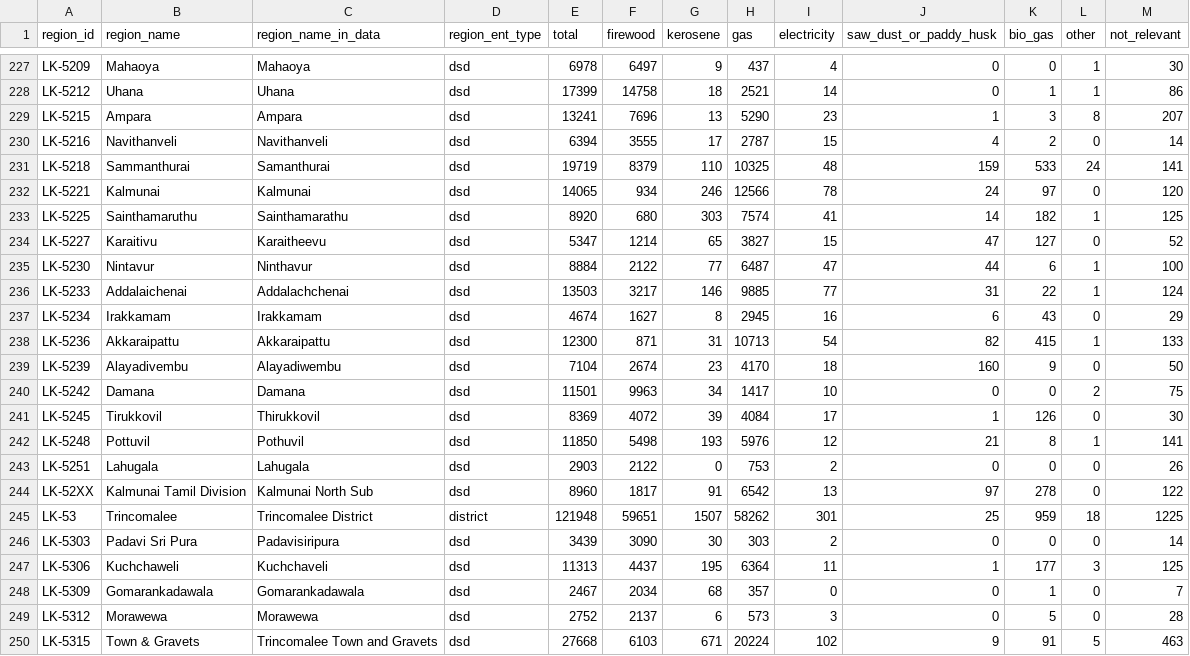
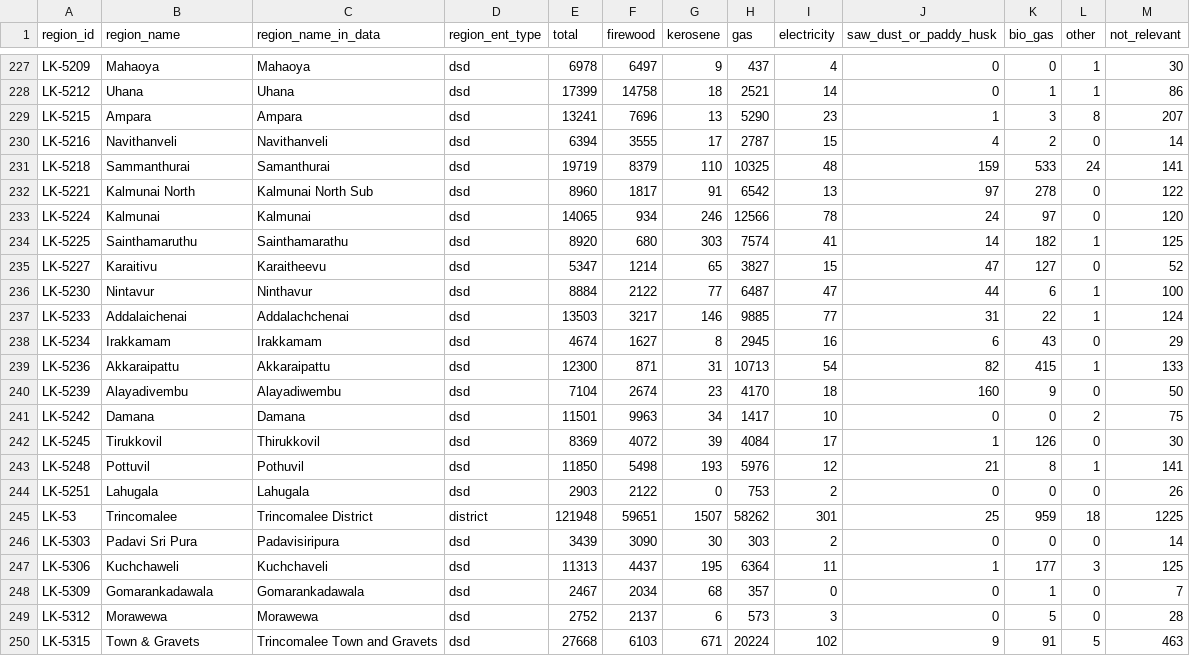
Before and after one commit to nuuuwan/lk_census_2024, a TSV file: data/Housing-Preliminary-Report/Number-of-households-by-main-source-of-energyfuel-used-for-cooking/data.tsv, drawn as a sheet; only a part is shown, gaps mark what is left out.

```diff
--- a/data/Housing-Preliminary-Report/Number-of-households-by-main-source-of-energyfuel-used-for-cooking/data.tsv
+++ b/data/Housing-Preliminary-Report/Number-of-households-by-main-source-of-energyfuel-used-for-cooking/data.tsv
@@ -231,3 +231,4 @@ LK-5216	Navithanveli	Navithanveli	dsd	6394	3555	17	2787	15	4	2	0	14
 LK-5218	Sammanthurai	Samanthurai	dsd	19719	8379	110	10325	48	159	533	24	141
-LK-5221	Kalmunai	Kalmunai	dsd	14065	934	246	12566	78	24	97	0	120
+LK-5221	Kalmunai North	Kalmunai North Sub	dsd	8960	1817	91	6542	13	97	278	0	122
+LK-5224	Kalmunai	Kalmunai	dsd	14065	934	246	12566	78	24	97	0	120
 LK-5225	Sainthamaruthu	Sainthamarathu	dsd	8920	680	303	7574	41	14	182	1	125
@@ -243,3 +244,2 @@ LK-5248	Pottuvil	Pothuvil	dsd	11850	5498	193	5976	12	21	8	1	141
 LK-5251	Lahugala	Lahugala	dsd	2903	2122	0	753	2	0	0	0	26
-LK-52XX	Kalmunai Tamil Division	Kalmunai North Sub	dsd	8960	1817	91	6542	13	97	278	0	122
 LK-53	Trincomalee	Trincomalee District	district	121948	59651	1507	58262	301	25	959	18	1225
```
Also changed, not shown: data/Housing-Preliminary-Report/Number-of-households-by-main-material-used-for-floor-construction/data.tsv, data/Housing-Preliminary-Report/Number-of-households-by-main-source-of-drinking-water/data.tsv, 46 other files.
